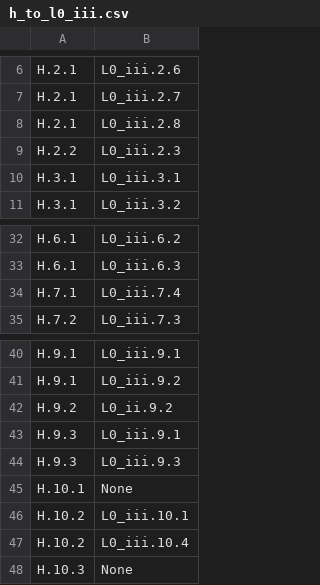
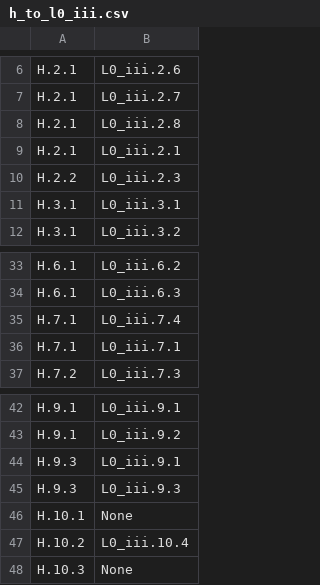
Before and after one commit to STRAST-UPM/ai_requirements_generation_rr, a CSV file: results/analysis/relations/completeness/h_to_l0_iii.csv, drawn as a sheet; only a part is shown, gaps mark what is left out.

```diff
--- a/results/analysis/relations/completeness/h_to_l0_iii.csv
+++ b/results/analysis/relations/completeness/h_to_l0_iii.csv
@@ -8,2 +8,3 @@ H.2.1,L0_iii.2.7
 H.2.1,L0_iii.2.8
+H.2.1,L0_iii.2.1
 H.2.2,L0_iii.2.3
@@ -34,2 +35,3 @@ H.6.1,L0_iii.6.3
 H.7.1,L0_iii.7.4
+H.7.1,L0_iii.7.1
 H.7.2,L0_iii.7.3
@@ -41,3 +43,2 @@ H.9.1,L0_iii.9.1
 H.9.1,L0_iii.9.2
-H.9.2,L0_ii.9.2
 H.9.3,L0_iii.9.1
@@ -45,3 +46,2 @@ H.9.3,L0_iii.9.3
 H.10.1,None
-H.10.2,L0_iii.10.1
 H.10.2,L0_iii.10.4
```
